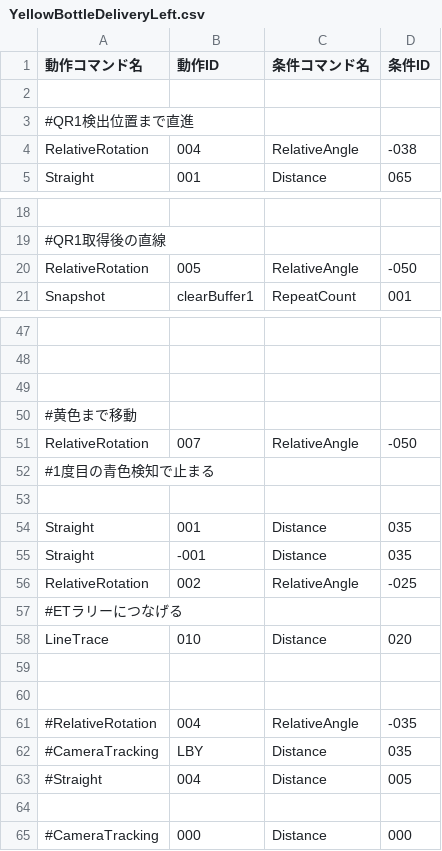
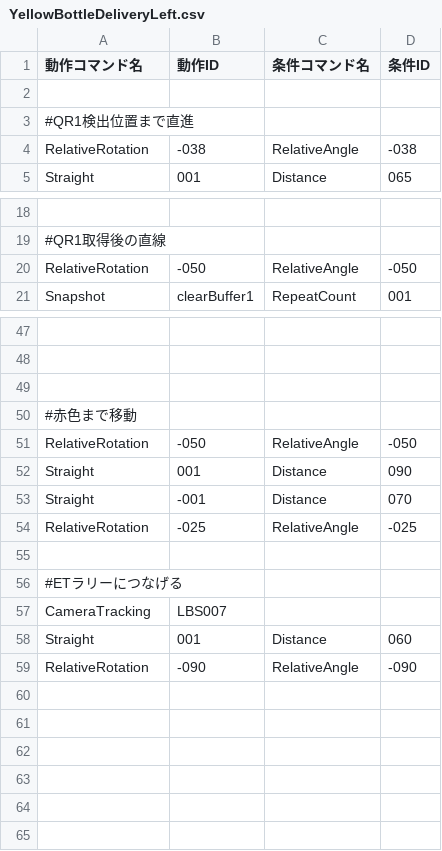
Before and after one commit to KatLab-MiyazakiUniv/etrobocon2026, a CSV file: datafiles/commands/Area/YellowBottleDeliveryLeft.csv, drawn as a sheet; only a part is shown, gaps mark what is left out; removed rows and columns are numbered as before the commit, all else as after; the diff names each change by its address in the sheet, - before the commit and + after, or states it on an @@ line.

```diff
--- a/datafiles/commands/Area/YellowBottleDeliveryLeft.csv
+++ b/datafiles/commands/Area/YellowBottleDeliveryLeft.csv
-B4 (動作ID): 004
+B4 (動作ID): -038
-B20 (動作ID): 005
+B20 (動作ID): -050
-A50 (動作コマンド名): #黄色まで移動
+A50 (動作コマンド名): #赤色まで移動
-B51 (動作ID): 007
+B51 (動作ID): -050
-row 52: #1度目の青色検知で止まる
+row 52: Straight | 001 | Distance | 090
+row 53: Straight | -001 | Distance | 070
+row 54: RelativeRotation | -025 | RelativeAngle | -025
-row 54: Straight | 001 | Distance | 035
-row 55: Straight | -001 | Distance | 035
-row 56: RelativeRotation | 002 | RelativeAngle | -025
-row 58: LineTrace | 010 | Distance | 020
-row 57: (empty)
+row 57: CameraTracking | LBS007
-row 58: (empty)
+row 58: Straight | 001 | Distance | 060
-row 61: #RelativeRotation | 004 | RelativeAngle | -035
-row 62: #CameraTracking | LBY | Distance | 035
-row 63: #Straight | 004 | Distance | 005
-row 59: (empty)
+row 59: RelativeRotation | -090 | RelativeAngle | -090
-row 65: #CameraTracking | 000 | Distance | 000
```
Also changed, not shown: datafiles/commands/Area/LineTraceLeft.csv, datafiles/commands/Area/RedBottleDeliveryLeft.csv, 4 other files.
